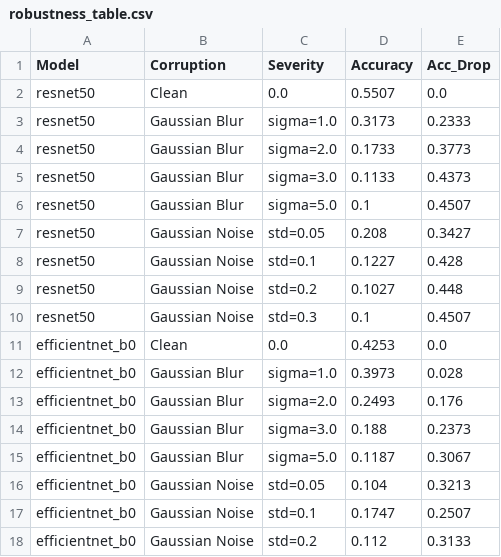
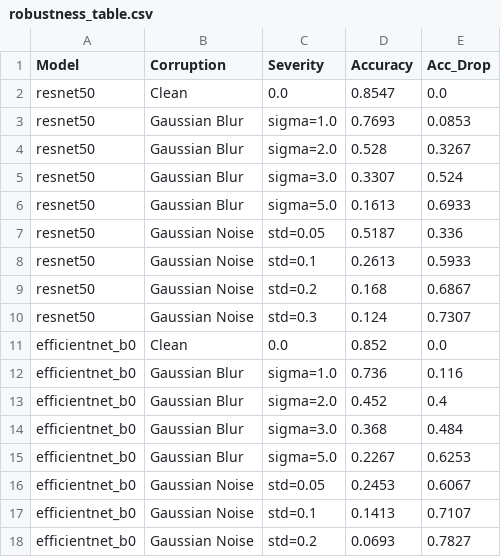
Before and after one commit to nikhilhanumantu/GeoLand, a CSV file: outputs/robustness/robustness_table.csv, drawn as a sheet; only a part is shown; the diff covers the shown part only.

Commit message:
Regenerate 112x112 robustness & Grad-CAM outputs, fix main_pipeline img_size NameError, replace GFPGAN with geospatial super-resolution, polish UI layout

```diff
--- a/outputs/robustness/robustness_table.csv
+++ b/outputs/robustness/robustness_table.csv
@@ -1,18 +1,18 @@
 Model,Corruption,Severity,Accuracy,Acc_Drop
-resnet50,Clean,0.0,0.5507,0.0
-resnet50,Gaussian Blur,sigma=1.0,0.3173,0.2333
-resnet50,Gaussian Blur,sigma=2.0,0.1733,0.3773
-resnet50,Gaussian Blur,sigma=3.0,0.1133,0.4373
-resnet50,Gaussian Blur,sigma=5.0,0.1,0.4507
-resnet50,Gaussian Noise,std=0.05,0.208,0.3427
-resnet50,Gaussian Noise,std=0.1,0.1227,0.428
-resnet50,Gaussian Noise,std=0.2,0.1027,0.448
-resnet50,Gaussian Noise,std=0.3,0.1,0.4507
-efficientnet_b0,Clean,0.0,0.4253,0.0
-efficientnet_b0,Gaussian Blur,sigma=1.0,0.3973,0.028
-efficientnet_b0,Gaussian Blur,sigma=2.0,0.2493,0.176
-efficientnet_b0,Gaussian Blur,sigma=3.0,0.188,0.2373
-efficientnet_b0,Gaussian Blur,sigma=5.0,0.1187,0.3067
-efficientnet_b0,Gaussian Noise,std=0.05,0.104,0.3213
-efficientnet_b0,Gaussian Noise,std=0.1,0.1747,0.2507
-efficientnet_b0,Gaussian Noise,std=0.2,0.112,0.3133
+resnet50,Clean,0.0,0.8547,0.0
+resnet50,Gaussian Blur,sigma=1.0,0.7693,0.0853
+resnet50,Gaussian Blur,sigma=2.0,0.528,0.3267
+resnet50,Gaussian Blur,sigma=3.0,0.3307,0.524
+resnet50,Gaussian Blur,sigma=5.0,0.1613,0.6933
+resnet50,Gaussian Noise,std=0.05,0.5187,0.336
+resnet50,Gaussian Noise,std=0.1,0.2613,0.5933
+resnet50,Gaussian Noise,std=0.2,0.168,0.6867
+resnet50,Gaussian Noise,std=0.3,0.124,0.7307
+efficientnet_b0,Clean,0.0,0.852,0.0
+efficientnet_b0,Gaussian Blur,sigma=1.0,0.736,0.116
+efficientnet_b0,Gaussian Blur,sigma=2.0,0.452,0.4
+efficientnet_b0,Gaussian Blur,sigma=3.0,0.368,0.484
+efficientnet_b0,Gaussian Blur,sigma=5.0,0.2267,0.6253
+efficientnet_b0,Gaussian Noise,std=0.05,0.2453,0.6067
+efficientnet_b0,Gaussian Noise,std=0.1,0.1413,0.7107
+efficientnet_b0,Gaussian Noise,std=0.2,0.0693,0.7827
```
Also changed, not shown: 19 edited cells elsewhere in this file, 15 other files.
